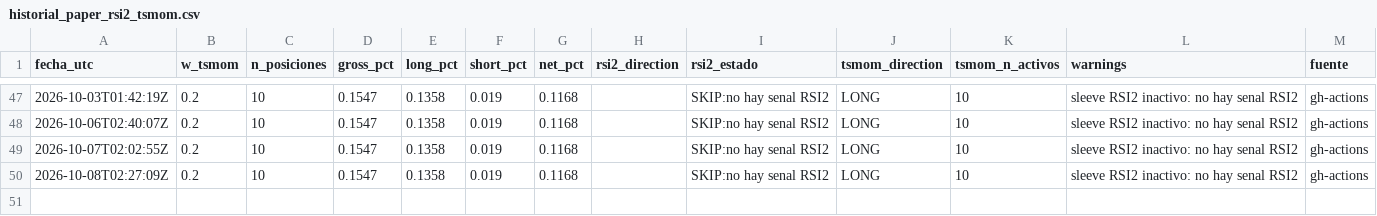
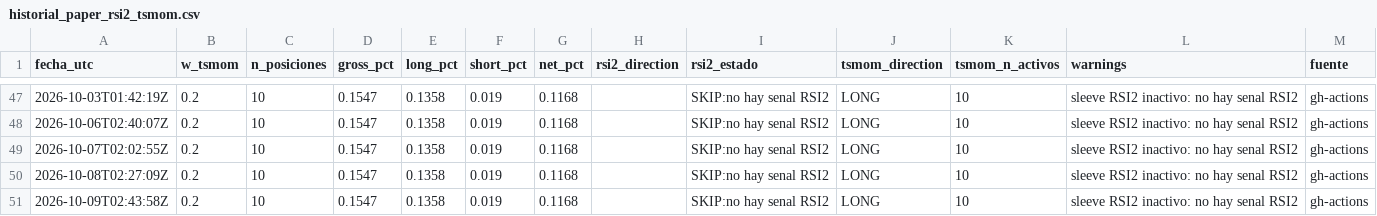
Before and after one commit to Sergr777/tradingview-mcp-jackson, a CSV file: data/trades/historial_paper_rsi2_tsmom.csv, drawn as a sheet; only a part is shown, gaps mark what is left out.

```diff
--- a/data/trades/historial_paper_rsi2_tsmom.csv
+++ b/data/trades/historial_paper_rsi2_tsmom.csv
@@ -50 +50,2 @@ fecha_utc,w_tsmom,n_posiciones,gross_pct,long_pct,short_pct,net_pct,rsi2_directi
 2026-10-08T02:27:09Z,0.2,10,0.1547,0.1358,0.019,0.1168,,SKIP:no hay senal RSI2,LONG,10,sleeve RSI2 inactivo: no hay senal RSI2,gh-actions
+2026-10-09T02:43:58Z,0.2,10,0.1547,0.1358,0.019,0.1168,,SKIP:no hay senal RSI2,LONG,10,sleeve RSI2 inactivo: no hay senal RSI2,gh-actions
```
Also changed, not shown: data/SPY_daily_10y.csv, data/etf/IEI.csv, 12 other files.
